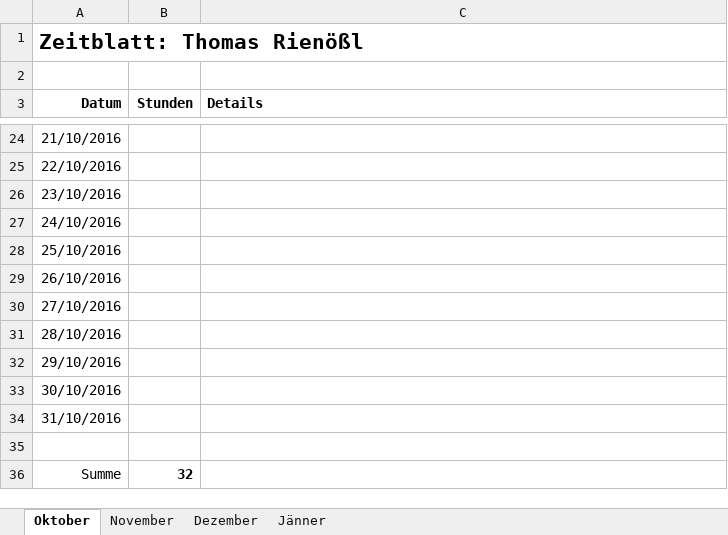
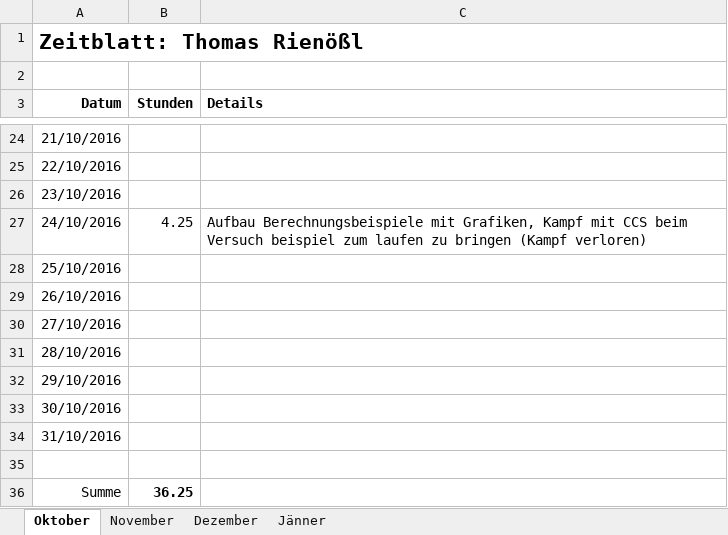
Before and after one commit to ChangeTheCode/AlienHacky, an Excel workbook: Zeitblätter/Thomas Rienößl.xlsx, sheet Oktober, drawn as a sheet; only a part is shown, gaps mark what is left out; values as stored, in another font and other column widths than the file's, no borders; the diff names each change by its address in the sheet, - before the commit and + after, or states it on an @@ line.

Commit message:
Zeitblatt Update nochmal
Ist irgendwie verloren gegangen????

```diff
--- a/Zeitblätter/Thomas Rienößl.xlsx (sheet Oktober)
+++ b/Zeitblätter/Thomas Rienößl.xlsx (sheet Oktober)
-B27 (Stunden): (empty)
+B27 (Stunden): 4.25
-C27 (Details): (empty)
+C27 (Details): Aufbau Berechnungsbeispiele mit Grafiken, Kampf mit CCS beim Versuch beispiel zum laufen zu bringen (Kampf verloren)
-B36 (Stunden): 32
+B36 (Stunden): 36.25
```
